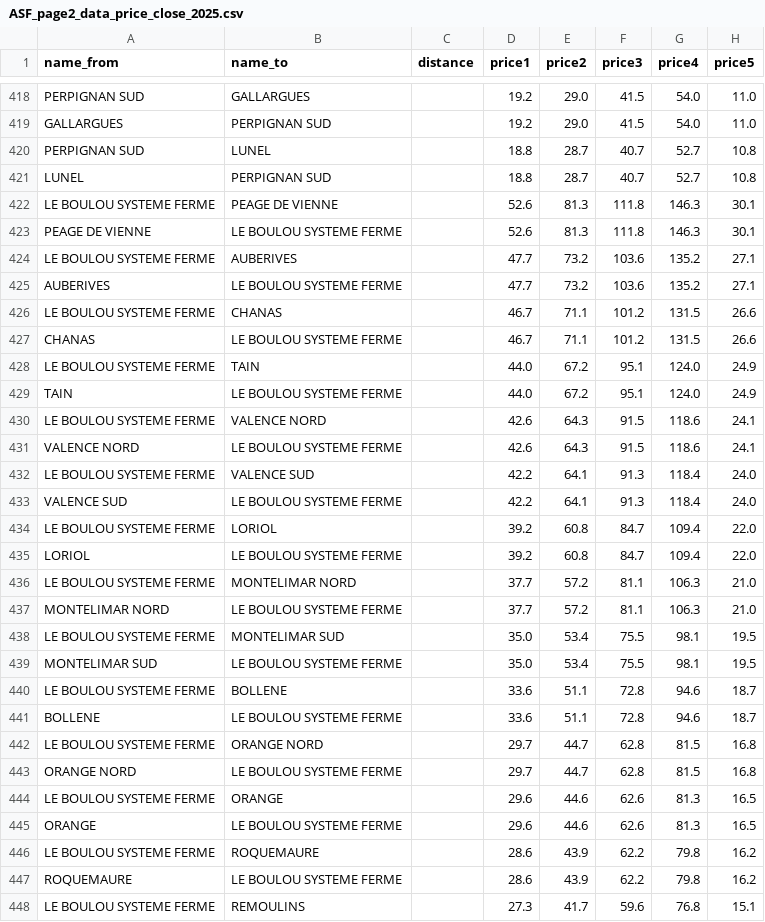
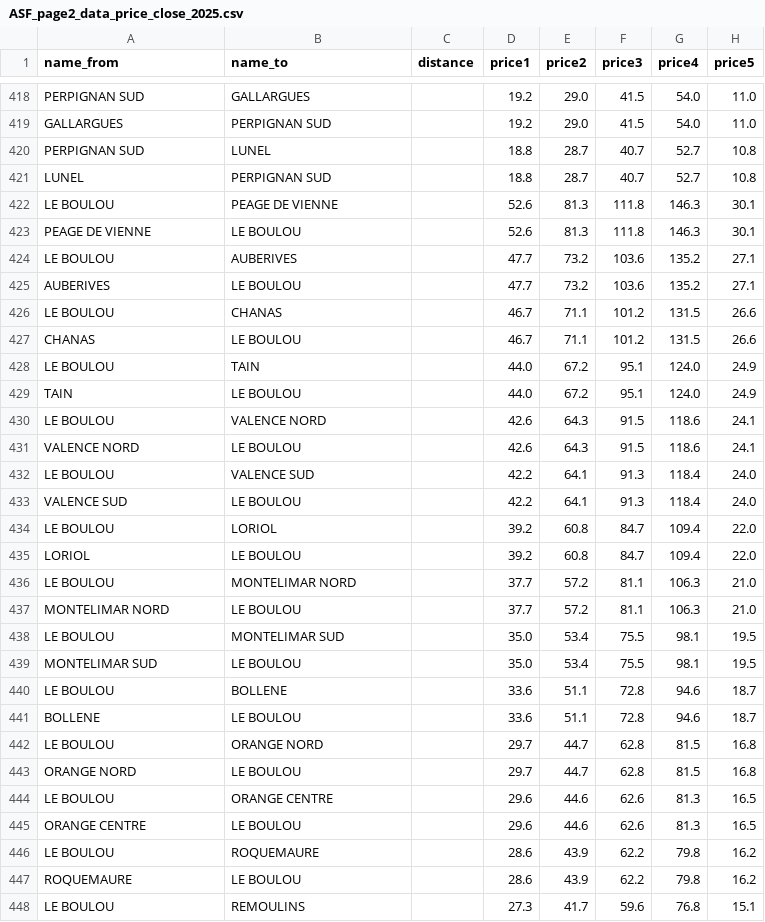
Before and after one commit to louis2038/OpenTollData, a CSV file: parse/ASF/page2/ASF_page2_data_price_close_2025.csv, drawn as a sheet; only a part is shown, gaps mark what is left out; the diff covers the shown part only.

```diff
--- a/parse/ASF/page2/ASF_page2_data_price_close_2025.csv
+++ b/parse/ASF/page2/ASF_page2_data_price_close_2025.csv
@@ -421,28 +421,28 @@ PERPIGNAN SUD;LUNEL;;18.8;28.7;40.7;52.7;10.8
 LUNEL;PERPIGNAN SUD;;18.8;28.7;40.7;52.7;10.8
-LE BOULOU SYSTEME FERME;PEAGE DE VIENNE;;52.6;81.3;111.8;146.3;30.1
-PEAGE DE VIENNE;LE BOULOU SYSTEME FERME;;52.6;81.3;111.8;146.3;30.1
-LE BOULOU SYSTEME FERME;AUBERIVES;;47.7;73.2;103.6;135.2;27.1
-AUBERIVES;LE BOULOU SYSTEME FERME;;47.7;73.2;103.6;135.2;27.1
-LE BOULOU SYSTEME FERME;CHANAS;;46.7;71.1;101.2;131.5;26.6
-CHANAS;LE BOULOU SYSTEME FERME;;46.7;71.1;101.2;131.5;26.6
-LE BOULOU SYSTEME FERME;TAIN;;44.0;67.2;95.1;124.0;24.9
-TAIN;LE BOULOU SYSTEME FERME;;44.0;67.2;95.1;124.0;24.9
-LE BOULOU SYSTEME FERME;VALENCE NORD;;42.6;64.3;91.5;118.6;24.1
-VALENCE NORD;LE BOULOU SYSTEME FERME;;42.6;64.3;91.5;118.6;24.1
-LE BOULOU SYSTEME FERME;VALENCE SUD;;42.2;64.1;91.3;118.4;24.0
-VALENCE SUD;LE BOULOU SYSTEME FERME;;42.2;64.1;91.3;118.4;24.0
-LE BOULOU SYSTEME FERME;LORIOL;;39.2;60.8;84.7;109.4;22.0
-LORIOL;LE BOULOU SYSTEME FERME;;39.2;60.8;84.7;109.4;22.0
-LE BOULOU SYSTEME FERME;MONTELIMAR NORD;;37.7;57.2;81.1;106.3;21.0
-MONTELIMAR NORD;LE BOULOU SYSTEME FERME;;37.7;57.2;81.1;106.3;21.0
-LE BOULOU SYSTEME FERME;MONTELIMAR SUD;;35.0;53.4;75.5;98.1;19.5
-MONTELIMAR SUD;LE BOULOU SYSTEME FERME;;35.0;53.4;75.5;98.1;19.5
-LE BOULOU SYSTEME FERME;BOLLENE;;33.6;51.1;72.8;94.6;18.7
-BOLLENE;LE BOULOU SYSTEME FERME;;33.6;51.1;72.8;94.6;18.7
-LE BOULOU SYSTEME FERME;ORANGE NORD;;29.7;44.7;62.8;81.5;16.8
-ORANGE NORD;LE BOULOU SYSTEME FERME;;29.7;44.7;62.8;81.5;16.8
-LE BOULOU SYSTEME FERME;ORANGE;;29.6;44.6;62.6;81.3;16.5
-ORANGE;LE BOULOU SYSTEME FERME;;29.6;44.6;62.6;81.3;16.5
-LE BOULOU SYSTEME FERME;ROQUEMAURE;;28.6;43.9;62.2;79.8;16.2
-ROQUEMAURE;LE BOULOU SYSTEME FERME;;28.6;43.9;62.2;79.8;16.2
-LE BOULOU SYSTEME FERME;REMOULINS;;27.3;41.7;59.6;76.8;15.1
+LE BOULOU;PEAGE DE VIENNE;;52.6;81.3;111.8;146.3;30.1
+PEAGE DE VIENNE;LE BOULOU;;52.6;81.3;111.8;146.3;30.1
+LE BOULOU;AUBERIVES;;47.7;73.2;103.6;135.2;27.1
+AUBERIVES;LE BOULOU;;47.7;73.2;103.6;135.2;27.1
+LE BOULOU;CHANAS;;46.7;71.1;101.2;131.5;26.6
+CHANAS;LE BOULOU;;46.7;71.1;101.2;131.5;26.6
+LE BOULOU;TAIN;;44.0;67.2;95.1;124.0;24.9
+TAIN;LE BOULOU;;44.0;67.2;95.1;124.0;24.9
+LE BOULOU;VALENCE NORD;;42.6;64.3;91.5;118.6;24.1
+VALENCE NORD;LE BOULOU;;42.6;64.3;91.5;118.6;24.1
+LE BOULOU;VALENCE SUD;;42.2;64.1;91.3;118.4;24.0
+VALENCE SUD;LE BOULOU;;42.2;64.1;91.3;118.4;24.0
+LE BOULOU;LORIOL;;39.2;60.8;84.7;109.4;22.0
+LORIOL;LE BOULOU;;39.2;60.8;84.7;109.4;22.0
+LE BOULOU;MONTELIMAR NORD;;37.7;57.2;81.1;106.3;21.0
+MONTELIMAR NORD;LE BOULOU;;37.7;57.2;81.1;106.3;21.0
+LE BOULOU;MONTELIMAR SUD;;35.0;53.4;75.5;98.1;19.5
+MONTELIMAR SUD;LE BOULOU;;35.0;53.4;75.5;98.1;19.5
+LE BOULOU;BOLLENE;;33.6;51.1;72.8;94.6;18.7
+BOLLENE;LE BOULOU;;33.6;51.1;72.8;94.6;18.7
+LE BOULOU;ORANGE NORD;;29.7;44.7;62.8;81.5;16.8
+ORANGE NORD;LE BOULOU;;29.7;44.7;62.8;81.5;16.8
+LE BOULOU;ORANGE CENTRE;;29.6;44.6;62.6;81.3;16.5
+ORANGE CENTRE;LE BOULOU;;29.6;44.6;62.6;81.3;16.5
+LE BOULOU;ROQUEMAURE;;28.6;43.9;62.2;79.8;16.2
+ROQUEMAURE;LE BOULOU;;28.6;43.9;62.2;79.8;16.2
+LE BOULOU;REMOULINS;;27.3;41.7;59.6;76.8;15.1
```
Also changed, not shown: 61 edited cells elsewhere in this file, parse/ASF/ASF_data_price_close_2025.csv, parse/ASF/ASF_toll_info.csv, 37 other files.
